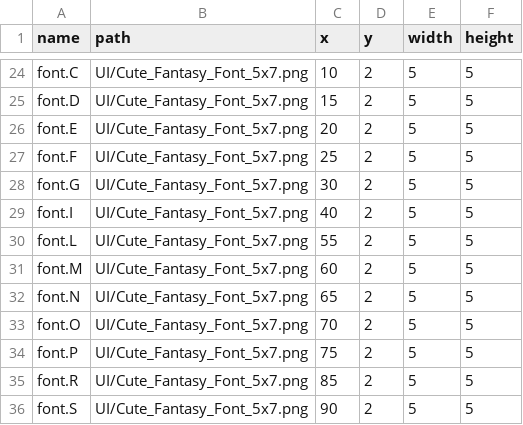
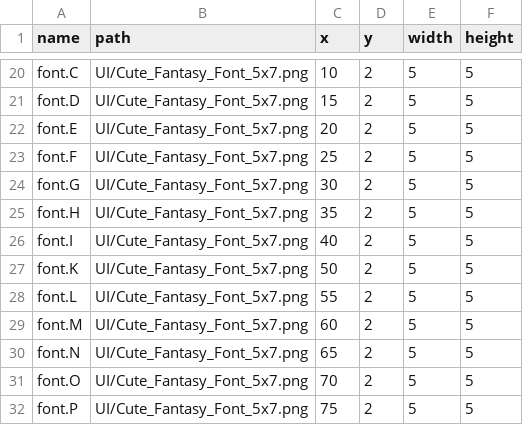
Before and after one commit to kys-0602/Homestead, a TSV file: assets-src/manifest.tsv, drawn as a sheet; only a part is shown, gaps mark what is left out; the shorter side is filled out with more unchanged rows; the diff covers the shown part only.

```diff
--- a/assets-src/manifest.tsv
+++ b/assets-src/manifest.tsv
@@ -28,3 +24,5 @@ font.F	UI/Cute_Fantasy_Font_5x7.png	25	2	5	5
 font.G	UI/Cute_Fantasy_Font_5x7.png	30	2	5	5
+font.H	UI/Cute_Fantasy_Font_5x7.png	35	2	5	5
 font.I	UI/Cute_Fantasy_Font_5x7.png	40	2	5	5
+font.K	UI/Cute_Fantasy_Font_5x7.png	50	2	5	5
 font.L	UI/Cute_Fantasy_Font_5x7.png	55	2	5	5
```
Also changed, not shown: 1 added row and 11 removed rows elsewhere in this file, assets-src/sprites.tsv, 28 other files.
